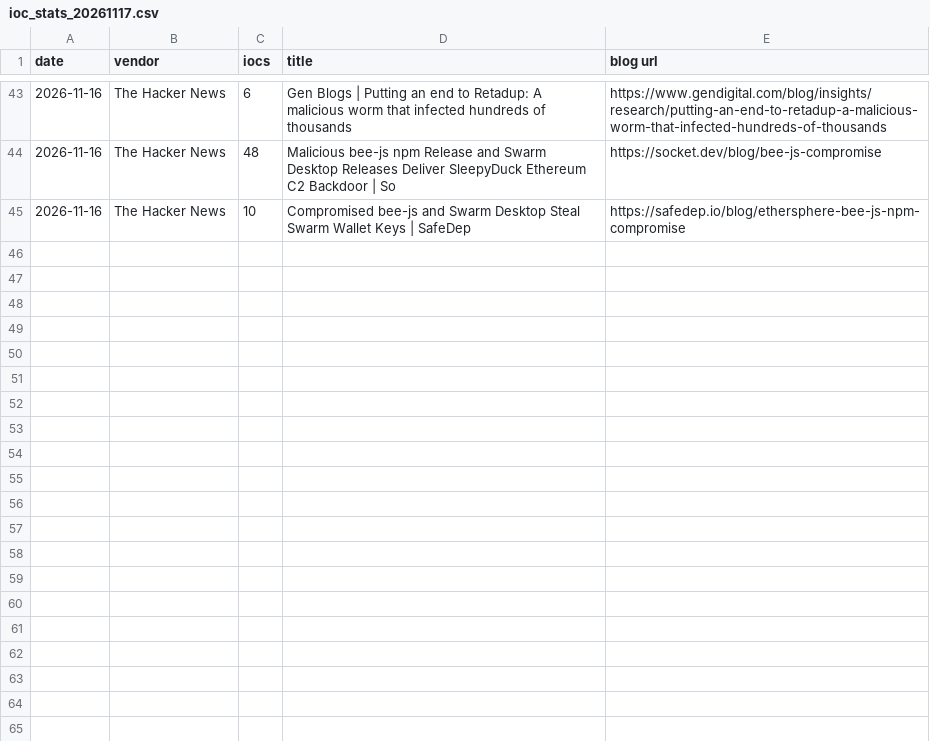
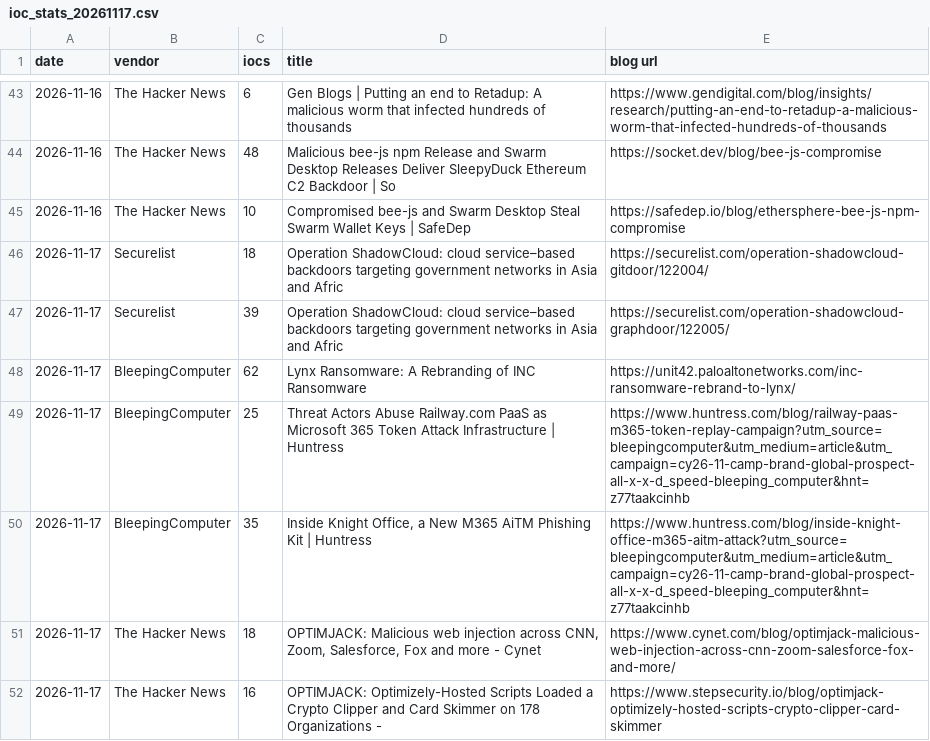
Before and after one commit to fukusuket/fukusuket.github.io, a CSV file: 2026/11/ioc_stats_20261117.csv, drawn as a sheet; only a part is shown, gaps mark what is left out.

```diff
--- a/2026/11/ioc_stats_20261117.csv
+++ b/2026/11/ioc_stats_20261117.csv
@@ -45 +45,8 @@ date,vendor,iocs,title,blog url
 2026-11-16,The Hacker News,10,Compromised bee-js and Swarm Desktop Steal Swarm Wallet Keys | SafeDep,https://safedep.io/blog/ethersphere-bee-js-npm-compromise
+2026-11-17,Securelist,18,Operation ShadowCloud: cloud service–based backdoors targeting government networks in Asia and Afric,https://securelist.com/operation-shadowcloud-gitdoor/122004/
+2026-11-17,Securelist,39,Operation ShadowCloud: cloud service–based backdoors targeting government networks in Asia and Afric,https://securelist.com/operation-shadowcloud-graphdoor/122005/
+2026-11-17,BleepingComputer,62,Lynx Ransomware: A Rebranding of INC Ransomware,https://unit42.paloaltonetworks.com/inc-ransomware-rebrand-to-lynx/
+2026-11-17,BleepingComputer,25,Threat Actors Abuse Railway.com PaaS as Microsoft 365 Token Attack Infrastructure | Huntress,https://www.huntress.com/blog/railway-paas-m365-token-replay-campaign?utm_source=bleepingcomputer&utm_medium=article&utm_campaign=cy26-11-camp-brand-global-prospect-all-x-x-d_speed-bleeping_computer&hnt=z77taakcinhb
+2026-11-17,BleepingComputer,35,"Inside Knight Office, a New M365 AiTM Phishing Kit | Huntress",https://www.huntress.com/blog/inside-knight-office-m365-aitm-attack?utm_source=bleepingcomputer&utm_medium=article&utm_campaign=cy26-11-camp-brand-global-prospect-all-x-x-d_speed-bleeping_computer&hnt=z77taakcinhb
+2026-11-17,The Hacker News,18,"OPTIMJACK: Malicious web injection across CNN, Zoom, Salesforce, Fox and more  - Cynet",https://www.cynet.com/blog/optimjack-malicious-web-injection-across-cnn-zoom-salesforce-fox-and-more/
+2026-11-17,The Hacker News,16,OPTIMJACK: Optimizely-Hosted Scripts Loaded a Crypto Clipper and Card Skimmer on 178 Organizations -,https://www.stepsecurity.io/blog/optimjack-optimizely-hosted-scripts-crypto-clipper-card-skimmer
```
Also changed, not shown: 1 other file.
